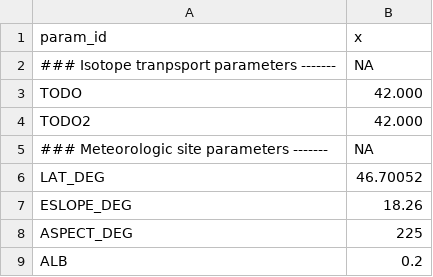
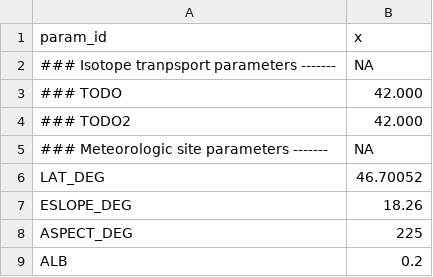
Before and after one commit to fabern/LWFBrook90.jl, a CSV file: examples/isoBEA2010-18-reset-FALSE-input/isoBEA2010-18-reset-FALSE_param.csv, drawn as a sheet; only a part is shown.

Commit message:
fix: Fix examples and tests to isotope input
This commit fixes the examples, scripts and test sets to run with the
isotope-updated input functions to setup a simulation.

Note that the integration test set fails. It indicates an error in the
implementation of the isotope simulation already for θ and ψ.

```diff
--- a/examples/isoBEA2010-18-reset-FALSE-input/isoBEA2010-18-reset-FALSE_param.csv
+++ b/examples/isoBEA2010-18-reset-FALSE-input/isoBEA2010-18-reset-FALSE_param.csv
@@ -2,4 +2,4 @@ param_id,x
 ### Isotope tranpsport parameters  -------,NA
-TODO, 42.000
-TODO2, 42.000
+### TODO, 42.000
+### TODO2, 42.000
 ### Meteorologic site parameters -------,NA
```
Also changed, not shown: examples/isoBEA2016-reset-FALSE-input/isoBEA2016-reset-FALSE_param.csv, 7 other files.
